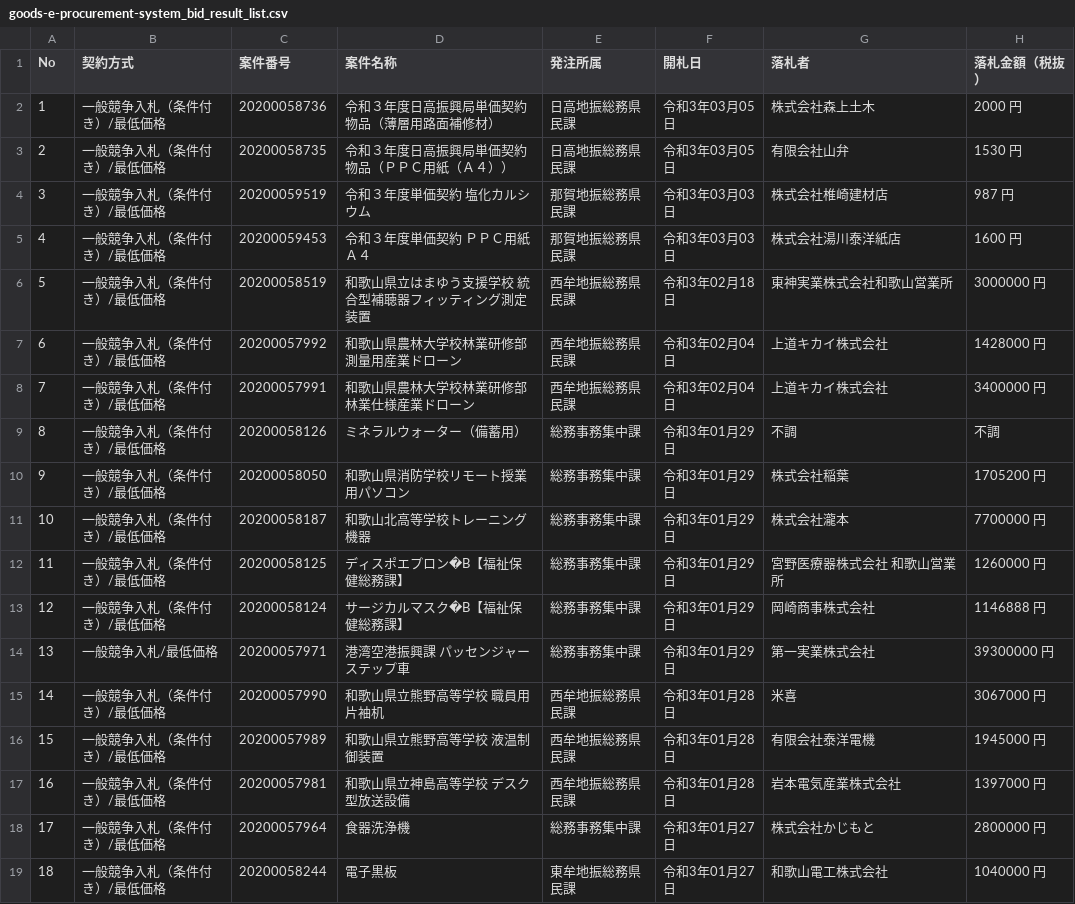
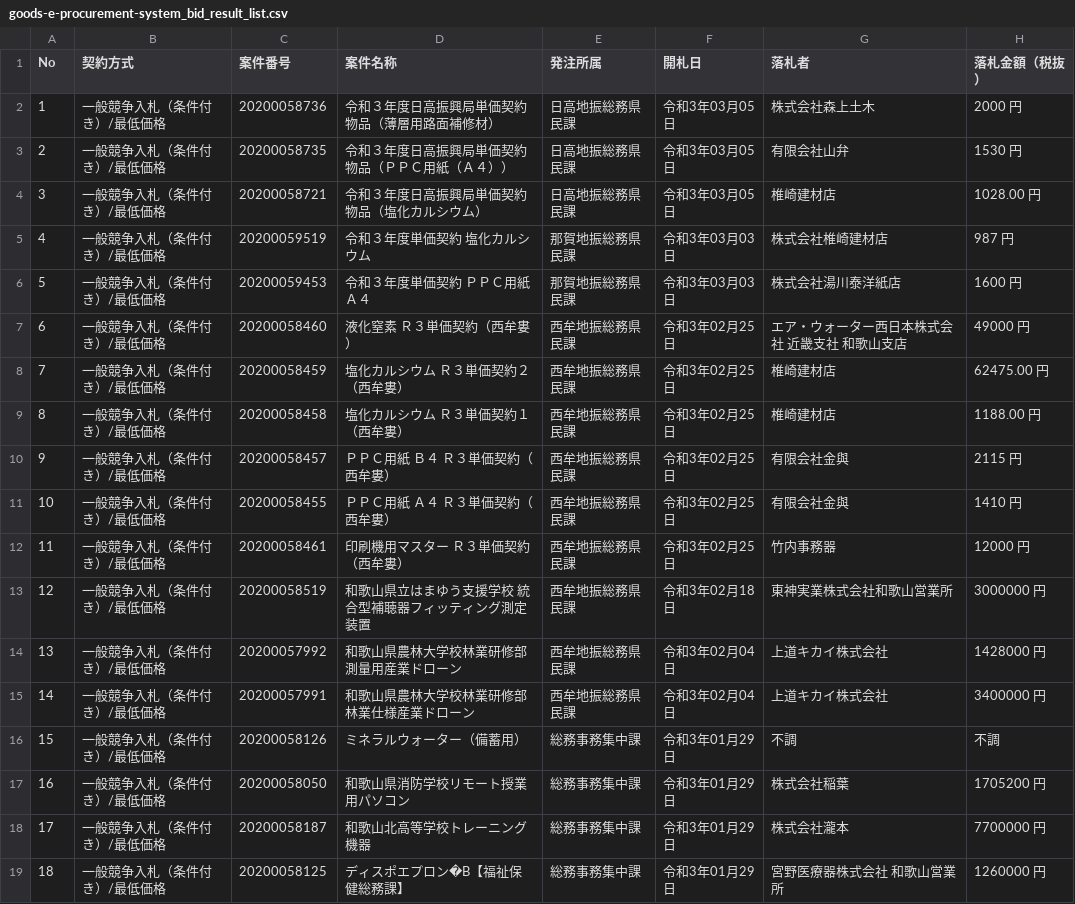
Before and after one commit to wakayama-pref-org/goods-e-procurement-system_bid_result_list, a CSV file: csv/goods-e-procurement-system_bid_result_list.csv, drawn as a sheet; only a part is shown; the shorter side is filled out with more unchanged rows; addresses are those after the commit; the diff names each change by its address in the sheet, - before the commit and + after, or states it on an @@ line.

```diff
--- a/csv/goods-e-procurement-system_bid_result_list.csv
+++ b/csv/goods-e-procurement-system_bid_result_list.csv
+row 4: 3 | 一般競争入札（条件付き）/最低価格 | 20200058721 | 令和３年度日高振興局単価契約物品（塩化カルシウム） | 日高地振総務県民課 | 令和3年03月05日 | 椎崎建材店 | 1028.00 円
@@ column A (No) renumbered from row 5 down @@
+row 7: 6 | 一般競争入札（条件付き）/最低価格 | 20200058460 | 液化窒素 Ｒ３単価契約（西牟婁） | 西牟地振総務県民課 | 令和3年02月25日 | エア・ウォーター西日本株式会社 近畿支社 和歌山支店 | 49000 円
+row 8: 7 | 一般競争入札（条件付き）/最低価格 | 20200058459 | 塩化カルシウム Ｒ３単価契約２（西牟婁） | 西牟地振総務県民課 | 令和3年02月25日 | 椎崎建材店 | 62475.00 円
+row 9: 8 | 一般競争入札（条件付き）/最低価格 | 20200058458 | 塩化カルシウム Ｒ３単価契約１（西牟婁） | 西牟地振総務県民課 | 令和3年02月25日 | 椎崎建材店 | 1188.00 円
+row 10: 9 | 一般競争入札（条件付き）/最低価格 | 20200058457 | ＰＰＣ用紙 Ｂ４ Ｒ３単価契約（西牟婁） | 西牟地振総務県民課 | 令和3年02月25日 | 有限会社金與 | 2115 円
+row 11: 10 | 一般競争入札（条件付き）/最低価格 | 20200058455 | ＰＰＣ用紙 Ａ４ Ｒ３単価契約（西牟婁） | 西牟地振総務県民課 | 令和3年02月25日 | 有限会社金與 | 1410 円
+row 12: 11 | 一般競争入札（条件付き）/最低価格 | 20200058461 | 印刷機用マスター Ｒ３単価契約（西牟婁） | 西牟地振総務県民課 | 令和3年02月25日 | 竹内事務器 | 12000 円
```
Also changed, not shown: 1 other file.
